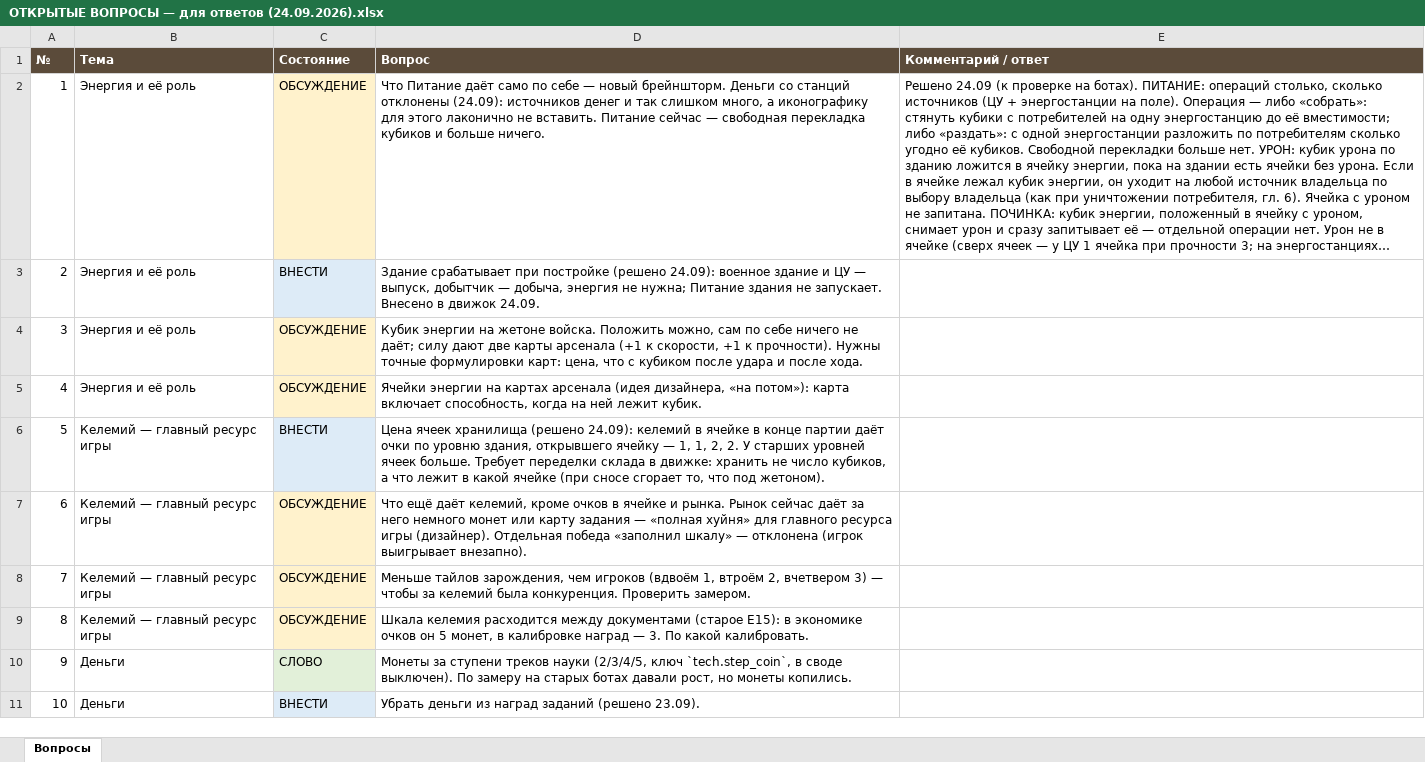
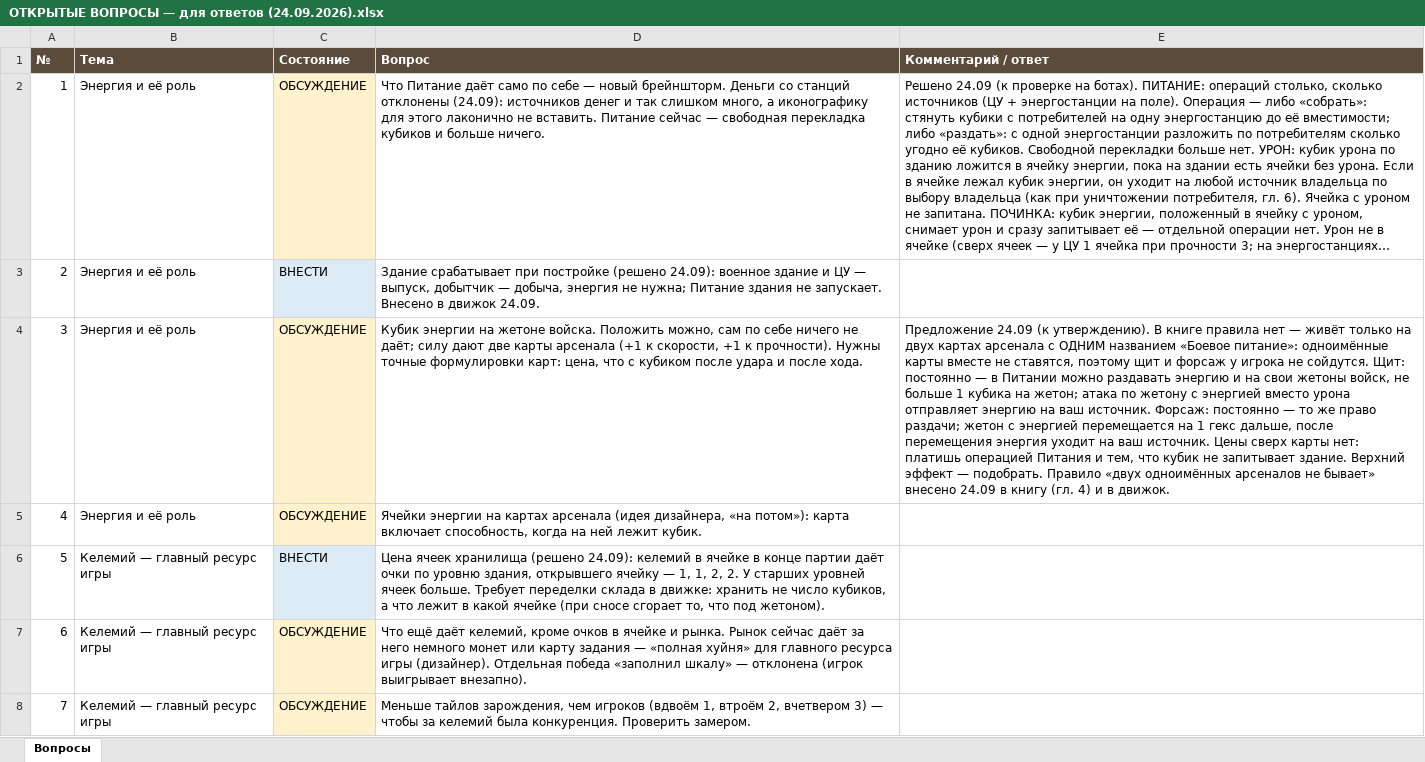
Before and after one commit to backskin/forged-in-kelium, an Excel workbook: docs/ОТКРЫТЫЕ ВОПРОСЫ — для ответов (24.09.2026).xlsx, sheet Вопросы, drawn as a sheet; only a part is shown; the shorter side is filled out with more unchanged rows; long unchanged cells end in …; values as stored, in another font and other column widths than the file's, no borders; the diff names each change by its address in the sheet, - before the commit and + after, or states it on an @@ line.

```diff
--- a/docs/ОТКРЫТЫЕ ВОПРОСЫ — для ответов (24.09.2026).xlsx (sheet Вопросы)
+++ b/docs/ОТКРЫТЫЕ ВОПРОСЫ — для ответов (24.09.2026).xlsx (sheet Вопросы)
-E4 (Комментарий / ответ): (empty)
+E4 (Комментарий / ответ): Предложение 24.09 (к утверждению). В книге правила нет — живёт только на двух картах арсенала с ОДНИМ названием «Боевое питание»: одноимённые карты вместе не ставятся, поэтому щит и форсаж у игрока не сойдутся. Щит: постоянно — в Питании можно раздавать энергию и на свои жетоны войск, не больше 1 кубика на жетон; атака по жетону с энергией вместо урона отправляет энергию на ваш источник. Форсаж: постоянно — то же право раздачи; жетон с энергией перемещается на 1 гекс дальше, после перемещения энергия уходит на ваш источник. Цены сверх карты нет: платишь операцией Питания и тем, что кубик не запитывает здание. Верхний эффект — подобрать. Правило «двух одноимённых арсеналов не бывает» внесено 24.09 в книгу (гл. 4) и в движок.
```
Also changed, not shown: 5 other files.
